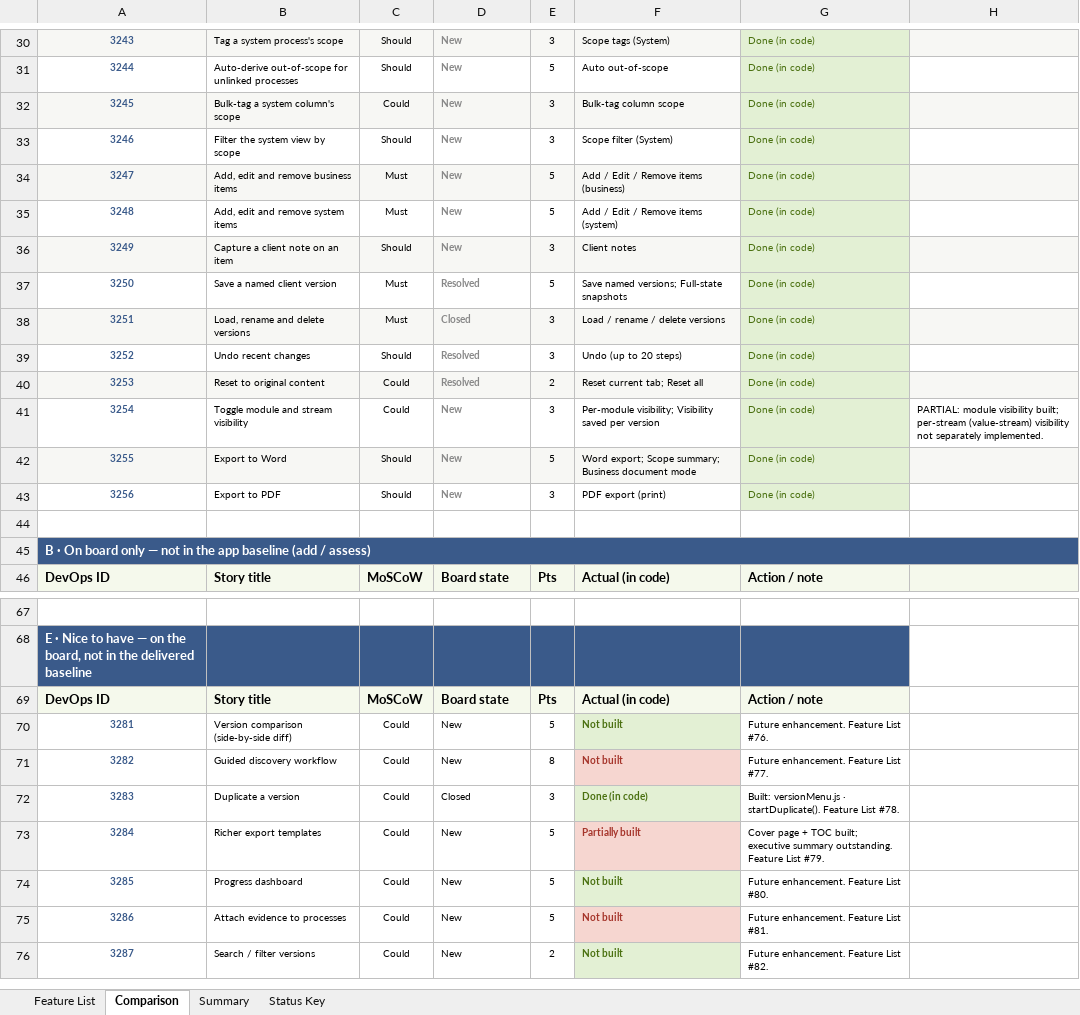
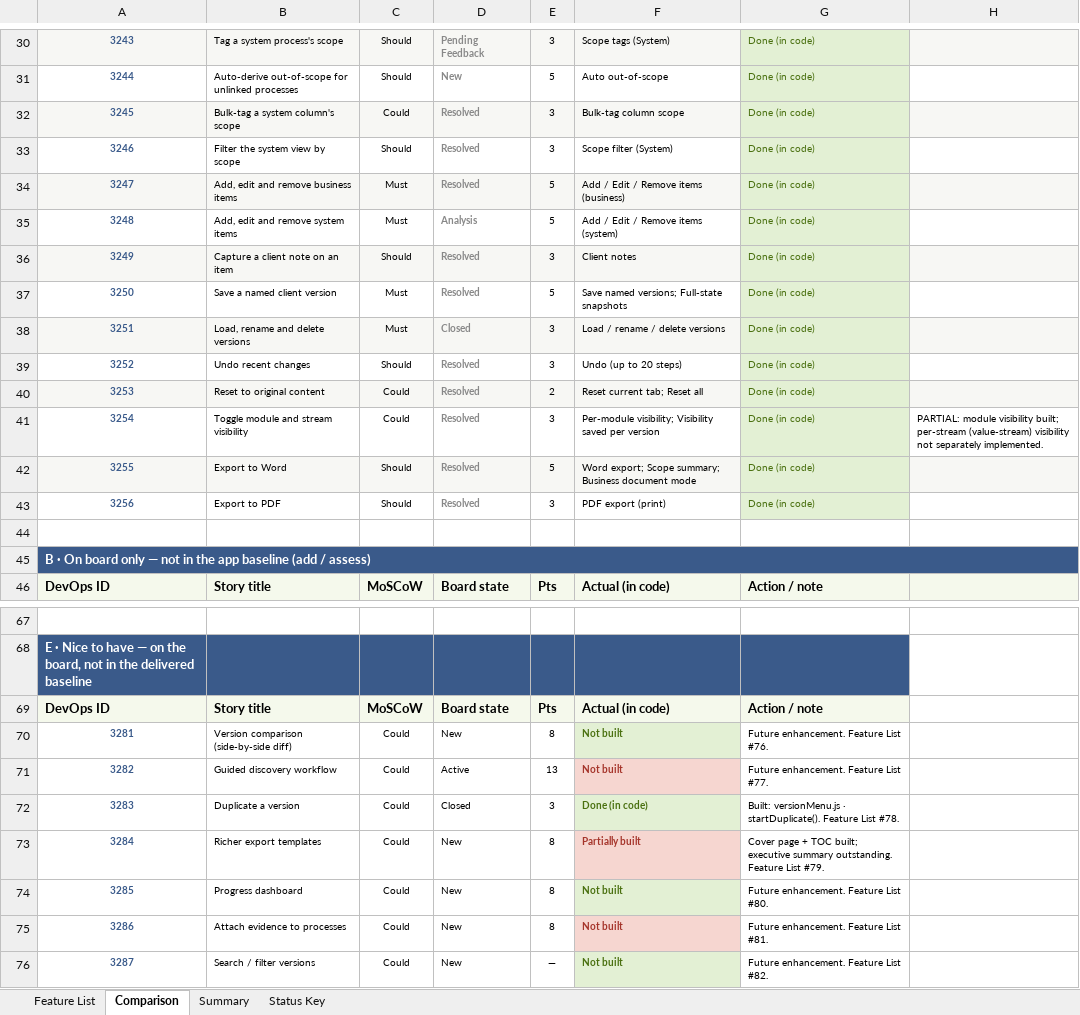
Before and after one commit to SHAUNFRODSHAM/mri-taxonomy, an Excel workbook: MRI_Taxonomy_Feature_List_QA_v2.0.xlsx, sheet Comparison, drawn as a sheet; only a part is shown, gaps mark what is left out; values as stored, in another font and other column widths than the file's, no borders; the diff covers the shown part only; the diff names each change by its address in the sheet, - before the commit and + after, or states it on an @@ line.

```diff
--- a/MRI_Taxonomy_Feature_List_QA_v2.0.xlsx (sheet Comparison)
+++ b/MRI_Taxonomy_Feature_List_QA_v2.0.xlsx (sheet Comparison)
-D30: New
+D30: Pending Feedback
-D32:D34: New
+D32:D34: Resolved
-D35: New
+D35: Analysis
-D36: New
+D36: Resolved
-D41:D43: New
+D41:D43: Resolved
-E70: 5
+E70: 8
-D71: New
+D71: Active
-E71: 8
+E71: 13
-E73:E75: 5
+E73:E75: 8
-E76: 2
+E76: —
```
Also changed, not shown: 16 edited cells elsewhere in this sheet, sheet Feature List, sheet Summary.
